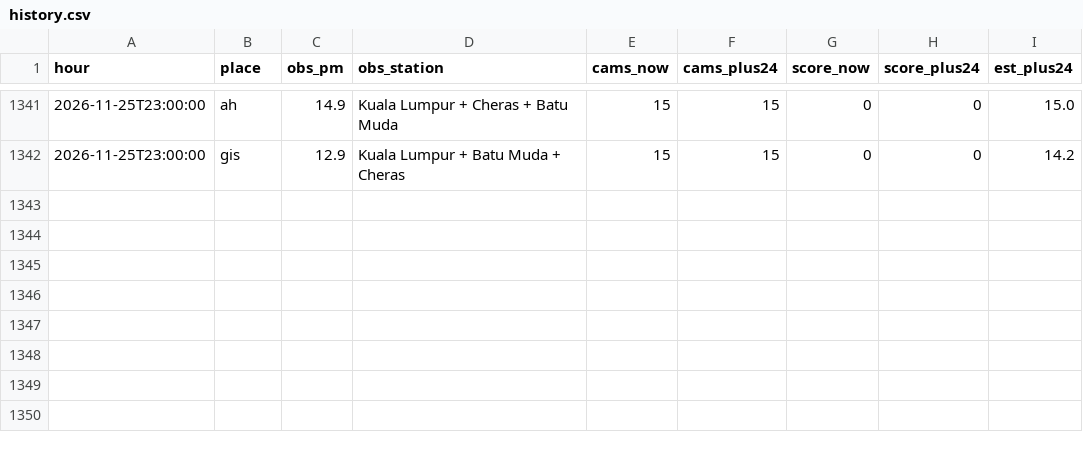
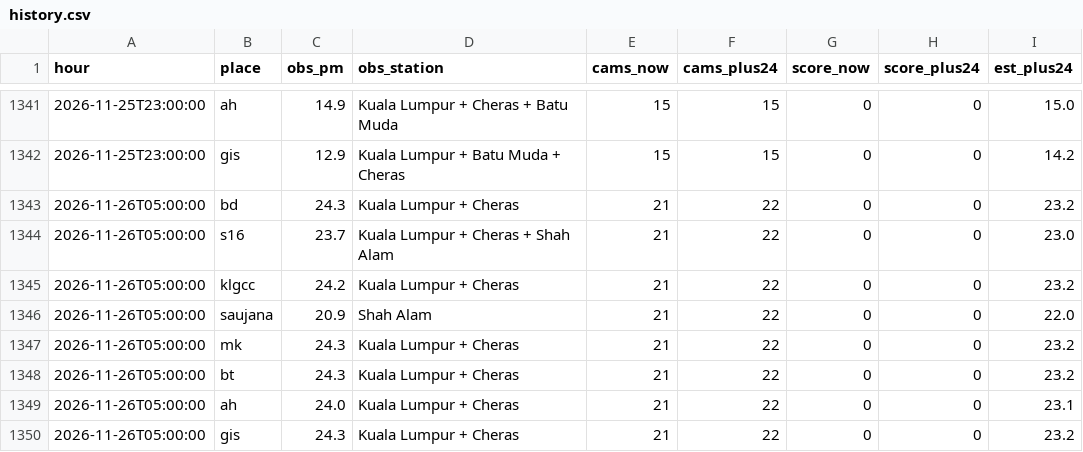
Before and after one commit to xdrbj5wqkf-lang/haze-watch, a CSV file: data/history.csv, drawn as a sheet; only a part is shown, gaps mark what is left out.

Commit message:
Hourly data 2026-11-26T05:00Z

```diff
--- a/data/history.csv
+++ b/data/history.csv
@@ -1342 +1342,9 @@ hour,place,obs_pm,obs_station,cams_now,cams_plus24,score_now,score_plus24,est_pl
 2026-11-25T23:00:00,gis,12.9,Kuala Lumpur + Batu Muda + Cheras,15,15,0,0,14.2
+2026-11-26T05:00:00,bd,24.3,Kuala Lumpur + Cheras,21,22,0,0,23.2
+2026-11-26T05:00:00,s16,23.7,Kuala Lumpur + Cheras + Shah Alam,21,22,0,0,23.0
+2026-11-26T05:00:00,klgcc,24.2,Kuala Lumpur + Cheras,21,22,0,0,23.2
+2026-11-26T05:00:00,saujana,20.9,Shah Alam,21,22,0,0,22.0
+2026-11-26T05:00:00,mk,24.3,Kuala Lumpur + Cheras,21,22,0,0,23.2
+2026-11-26T05:00:00,bt,24.3,Kuala Lumpur + Cheras,21,22,0,0,23.2
+2026-11-26T05:00:00,ah,24.0,Kuala Lumpur + Cheras,21,22,0,0,23.1
+2026-11-26T05:00:00,gis,24.3,Kuala Lumpur + Cheras,21,22,0,0,23.2
```
